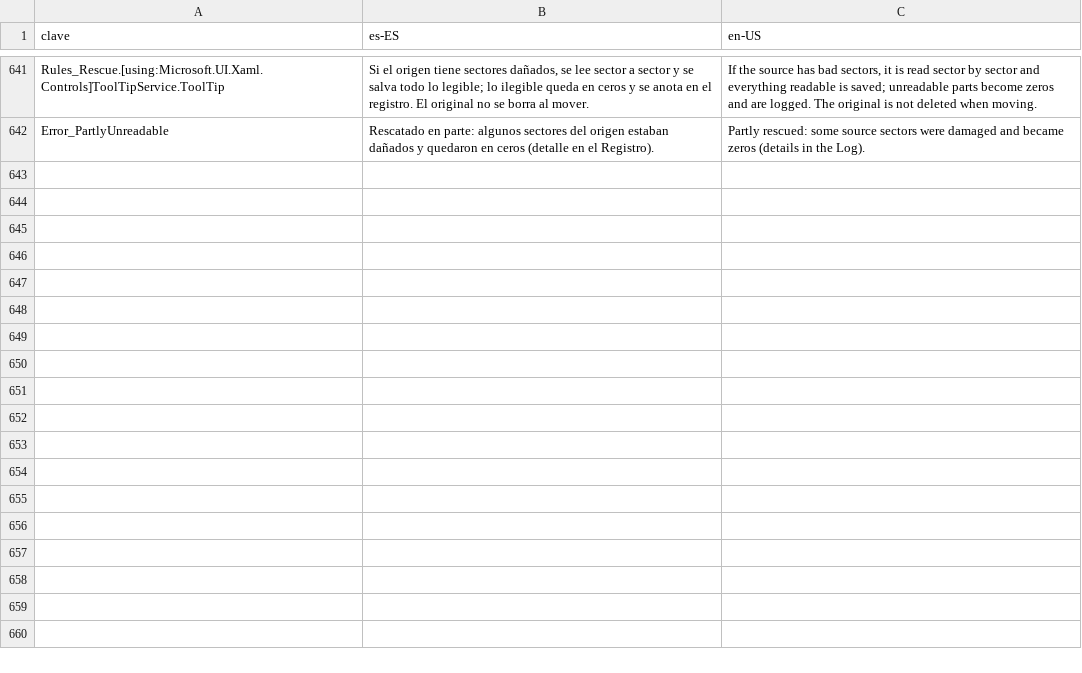
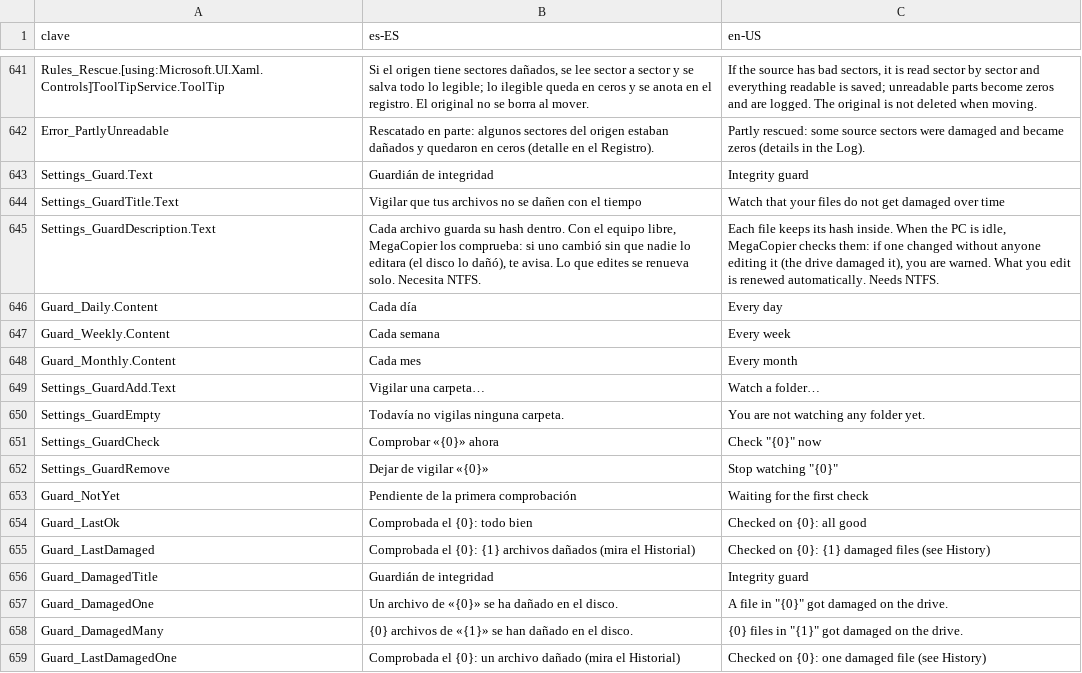
Before and after one commit to cbatista96/MegaCopier, a TSV file: tools/Strings/strings.tsv, drawn as a sheet; only a part is shown, gaps mark what is left out.

Commit message:
Guardián de integridad
En Ajustes se eligen carpetas a vigilar y cada cuánto (día, semana o
mes). Con el equipo libre (sin copias y sin usarlo), MegaCopier las
comprueba en segundo plano contra el hash que cada archivo guarda dentro:
lo editado se renueva, lo nuevo se protege y, si un archivo se dañó en
el disco, avisa. Cada carpeta muestra su última comprobación.

```diff
--- a/tools/Strings/strings.tsv
+++ b/tools/Strings/strings.tsv
@@ -642 +642,18 @@ Rules_Rescue.[using:Microsoft.UI.Xaml.Controls]ToolTipService.ToolTip	Si el orig
 Error_PartlyUnreadable	Rescatado en parte: algunos sectores del origen estaban dañados y quedaron en ceros (detalle en el Registro).	Partly rescued: some source sectors were damaged and became zeros (details in the Log).
+Settings_Guard.Text	Guardián de integridad	Integrity guard
+Settings_GuardTitle.Text	Vigilar que tus archivos no se dañen con el tiempo	Watch that your files do not get damaged over time
+Settings_GuardDescription.Text	Cada archivo guarda su hash dentro. Con el equipo libre, MegaCopier los comprueba: si uno cambió sin que nadie lo editara (el disco lo dañó), te avisa. Lo que edites se renueva solo. Necesita NTFS.	Each file keeps its hash inside. When the PC is idle, MegaCopier checks them: if one changed without anyone editing it (the drive damaged it), you are warned. What you edit is renewed automatically. Needs NTFS.
+Guard_Daily.Content	Cada día	Every day
+Guard_Weekly.Content	Cada semana	Every week
+Guard_Monthly.Content	Cada mes	Every month
+Settings_GuardAdd.Text	Vigilar una carpeta…	Watch a folder…
+Settings_GuardEmpty	Todavía no vigilas ninguna carpeta.	You are not watching any folder yet.
+Settings_GuardCheck	Comprobar «{0}» ahora	Check "{0}" now
+Settings_GuardRemove	Dejar de vigilar «{0}»	Stop watching "{0}"
+Guard_NotYet	Pendiente de la primera comprobación	Waiting for the first check
+Guard_LastOk	Comprobada el {0}: todo bien	Checked on {0}: all good
+Guard_LastDamaged	Comprobada el {0}: {1} archivos dañados (mira el Historial)	Checked on {0}: {1} damaged files (see History)
+Guard_DamagedTitle	Guardián de integridad	Integrity guard
+Guard_DamagedOne	Un archivo de «{0}» se ha dañado en el disco.	A file in "{0}" got damaged on the drive.
+Guard_DamagedMany	{0} archivos de «{1}» se han dañado en el disco.	{0} files in "{1}" got damaged on the drive.
+Guard_LastDamagedOne	Comprobada el {0}: un archivo dañado (mira el Historial)	Checked on {0}: one damaged file (see History)
```
Also changed, not shown: 7 other files.
